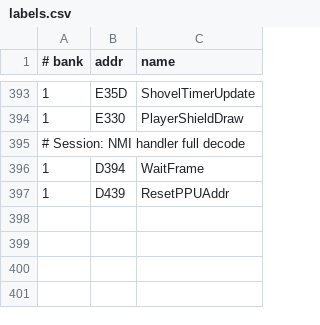
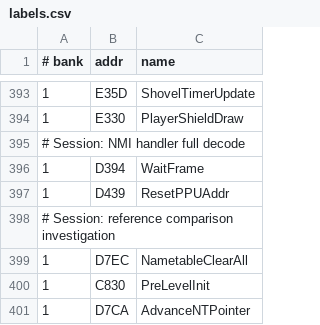
Before and after one commit to vgrichina/battlecity, a CSV file: labels.csv, drawn as a sheet; only a part is shown, gaps mark what is left out.

Commit message:
RE loop session 5: session 5 progress

```diff
--- a/labels.csv
+++ b/labels.csv
@@ -397 +397,5 @@
 1,D439,ResetPPUAddr
+# Session: reference comparison investigation
+1,D7EC,NametableClearAll
+1,C830,PreLevelInit
+1,D7CA,AdvanceNTPointer
```
Also changed, not shown: 4 other files.
